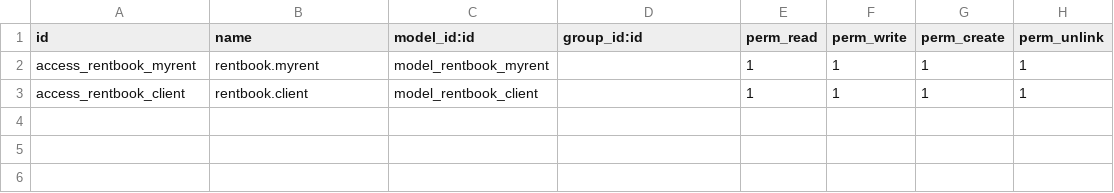
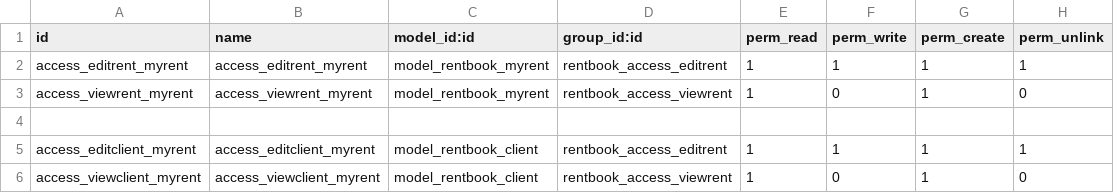
Before and after one commit to hongquanvn1998/smartERP, a CSV file: addons/rentbook/security/ir.model.access.csv, drawn as a sheet.

```diff
--- a/addons/rentbook/security/ir.model.access.csv
+++ b/addons/rentbook/security/ir.model.access.csv
@@ -1,3 +1,6 @@
 id,name,model_id:id,group_id:id,perm_read,perm_write,perm_create,perm_unlink
-access_rentbook_myrent,rentbook.myrent,model_rentbook_myrent,,1,1,1,1
-access_rentbook_client,rentbook.client,model_rentbook_client,,1,1,1,1
+access_editrent_myrent,access_editrent_myrent,model_rentbook_myrent,rentbook_access_editrent,1,1,1,1
+access_viewrent_myrent,access_viewrent_myrent,model_rentbook_myrent,rentbook_access_viewrent,1,0,1,0
+
+access_editclient_myrent,access_editclient_myrent,model_rentbook_client,rentbook_access_editrent,1,1,1,1
+access_viewclient_myrent,access_viewclient_myrent,model_rentbook_client,rentbook_access_viewrent,1,0,1,0
```
Also changed, not shown: addons/managebook/security/ir.model.access.csv, 26 other files.
